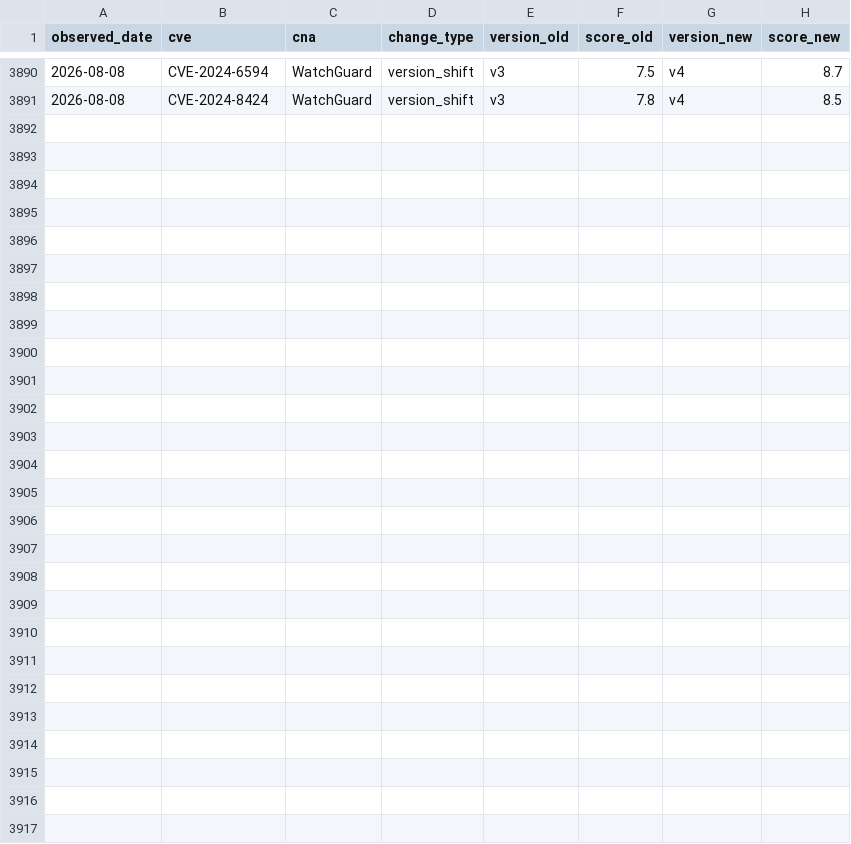
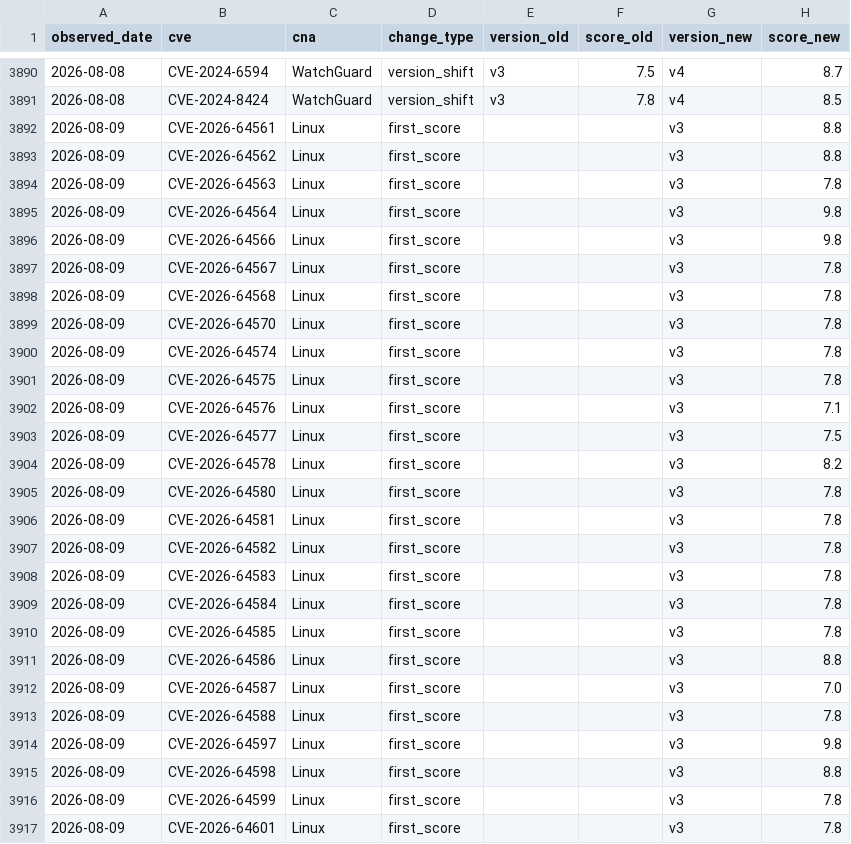
Before and after one commit to Devko/CyberMon, a CSV file: site/data/history/rescore_log.csv, drawn as a sheet; only a part is shown, gaps mark what is left out; the diff names each change by its address in the sheet, - before the commit and + after, or states it on an @@ line.

Commit message:
data: nightly refresh 2026-08-09 [skip ci]

```diff
--- a/site/data/history/rescore_log.csv
+++ b/site/data/history/rescore_log.csv
+row 3892: 2026-08-09 | CVE-2026-64561 | Linux | first_score |  |  | v3 | 8.8
+row 3893: 2026-08-09 | CVE-2026-64562 | Linux | first_score |  |  | v3 | 8.8
+row 3894: 2026-08-09 | CVE-2026-64563 | Linux | first_score |  |  | v3 | 7.8
+row 3895: 2026-08-09 | CVE-2026-64564 | Linux | first_score |  |  | v3 | 9.8
+row 3896: 2026-08-09 | CVE-2026-64566 | Linux | first_score |  |  | v3 | 9.8
+row 3897: 2026-08-09 | CVE-2026-64567 | Linux | first_score |  |  | v3 | 7.8
+row 3898: 2026-08-09 | CVE-2026-64568 | Linux | first_score |  |  | v3 | 7.8
+row 3899: 2026-08-09 | CVE-2026-64570 | Linux | first_score |  |  | v3 | 7.8
+row 3900: 2026-08-09 | CVE-2026-64574 | Linux | first_score |  |  | v3 | 7.8
+row 3901: 2026-08-09 | CVE-2026-64575 | Linux | first_score |  |  | v3 | 7.8
+row 3902: 2026-08-09 | CVE-2026-64576 | Linux | first_score |  |  | v3 | 7.1
+row 3903: 2026-08-09 | CVE-2026-64577 | Linux | first_score |  |  | v3 | 7.5
+row 3904: 2026-08-09 | CVE-2026-64578 | Linux | first_score |  |  | v3 | 8.2
+row 3905: 2026-08-09 | CVE-2026-64580 | Linux | first_score |  |  | v3 | 7.8
+row 3906: 2026-08-09 | CVE-2026-64581 | Linux | first_score |  |  | v3 | 7.8
+row 3907: 2026-08-09 | CVE-2026-64582 | Linux | first_score |  |  | v3 | 7.8
+row 3908: 2026-08-09 | CVE-2026-64583 | Linux | first_score |  |  | v3 | 7.8
+row 3909: 2026-08-09 | CVE-2026-64584 | Linux | first_score |  |  | v3 | 7.8
+row 3910: 2026-08-09 | CVE-2026-64585 | Linux | first_score |  |  | v3 | 7.8
+row 3911: 2026-08-09 | CVE-2026-64586 | Linux | first_score |  |  | v3 | 8.8
+row 3912: 2026-08-09 | CVE-2026-64587 | Linux | first_score |  |  | v3 | 7.0
+row 3913: 2026-08-09 | CVE-2026-64588 | Linux | first_score |  |  | v3 | 7.8
+row 3914: 2026-08-09 | CVE-2026-64597 | Linux | first_score |  |  | v3 | 9.8
+row 3915: 2026-08-09 | CVE-2026-64598 | Linux | first_score |  |  | v3 | 8.8
+row 3916: 2026-08-09 | CVE-2026-64599 | Linux | first_score |  |  | v3 | 7.8
+row 3917: 2026-08-09 | CVE-2026-64601 | Linux | first_score |  |  | v3 | 7.8
```
Also changed, not shown: site/data/history/botnet_c2.csv, site/data/history/epss_volatility.csv, 37 other files.
